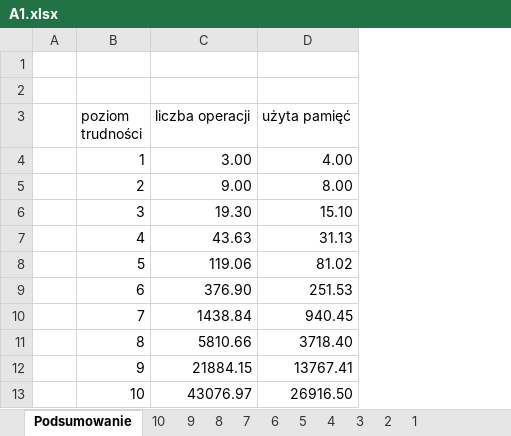
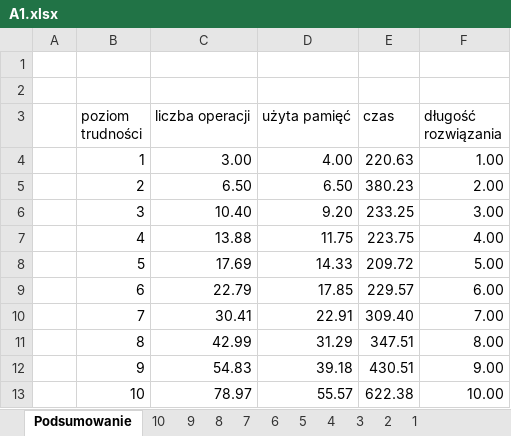
Before and after one commit to ochman2000/sise-lukasz-ochmanski, an Excel workbook: 01/solution/A1.xlsx, sheet Podsumowanie, drawn as a sheet; values as stored, in another font and other column widths than the file's, no borders; charts and pictures and table styles not drawn; the diff names each change by its address in the sheet, - before the commit and + after, or states it on an @@ line.

```diff
--- a/01/solution/A1.xlsx (sheet Podsumowanie)
+++ b/01/solution/A1.xlsx (sheet Podsumowanie)
+column E (czas), rows 4-13: 220.63 | 380.23 | 233.25 | 223.75 | 209.72 | 229.57 | 309.40 | 347.51 | 430.51 | 622.38
+column F (długość rozwiązania), rows 4-13: 1.00 | 2.00 | 3.00 | 4.00 | 5.00 | 6.00 | 7.00 | 8.00 | 9.00 | 10.00
-C5 (liczba operacji): 9.00
+C5 (liczba operacji): 6.50
-D5 (użyta pamięć): 8.00
+D5 (użyta pamięć): 6.50
-C6 (liczba operacji): 19.30
+C6 (liczba operacji): 10.40
-D6 (użyta pamięć): 15.10
+D6 (użyta pamięć): 9.20
-C7 (liczba operacji): 43.63
+C7 (liczba operacji): 13.88
-D7 (użyta pamięć): 31.13
+D7 (użyta pamięć): 11.75
-C8 (liczba operacji): 119.06
+C8 (liczba operacji): 17.69
-D8 (użyta pamięć): 81.02
+D8 (użyta pamięć): 14.33
-C9 (liczba operacji): 376.90
+C9 (liczba operacji): 22.79
-D9 (użyta pamięć): 251.53
+D9 (użyta pamięć): 17.85
-C10 (liczba operacji): 1438.84
+C10 (liczba operacji): 30.41
-D10 (użyta pamięć): 940.45
+D10 (użyta pamięć): 22.91
-C11 (liczba operacji): 5810.66
+C11 (liczba operacji): 42.99
-D11 (użyta pamięć): 3718.40
+D11 (użyta pamięć): 31.29
-C12 (liczba operacji): 21884.15
+C12 (liczba operacji): 54.83
-D12 (użyta pamięć): 13767.41
+D12 (użyta pamięć): 39.18
-C13 (liczba operacji): 43076.97
+C13 (liczba operacji): 78.97
-D13 (użyta pamięć): 26916.50
+D13 (użyta pamięć): 55.57
```
Also changed, not shown: sheet 10, sheet 8, sheet 9, sheet 7, sheet 6, sheet 5, 4 more sheets, formulas that keep their value, charts or pictures, 01/solution/A2.xlsx, 01/solution/A3.xlsx, 3 other files.
